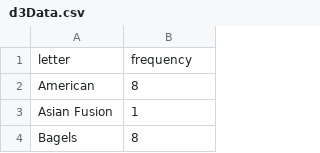
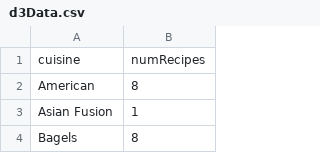
Before and after one commit to huangyvonnee/huangyvonnee.github.io, a CSV file: d3Data.csv, drawn as a sheet; only a part is shown; removed rows and columns are numbered as before the commit, all else as after; the diff names each change by its address in the sheet, - before the commit and + after, or states it on an @@ line.

```diff
--- a/d3Data.csv
+++ b/d3Data.csv
-row 1: letter | frequency
+row 1: cuisine | numRecipes
```
Also changed, not shown: 2 other files.
